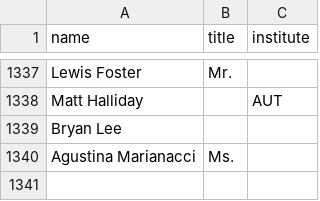
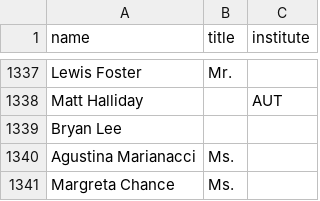
Before and after one commit to ClaxonNZ/ClaxonNZ.github.io, a CSV file: signatories/data/signatories.csv, drawn as a sheet; only a part is shown, gaps mark what is left out.

Commit message:
Updating signatories on 23 July 2020

```diff
--- a/signatories/data/signatories.csv
+++ b/signatories/data/signatories.csv
@@ -1340 +1340,2 @@ Bryan Lee,,
 Agustina Marianacci,Ms.,
+Margreta Chance,Ms.,
```
